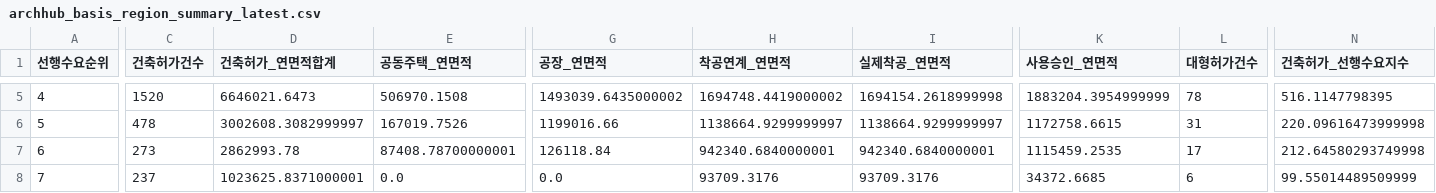
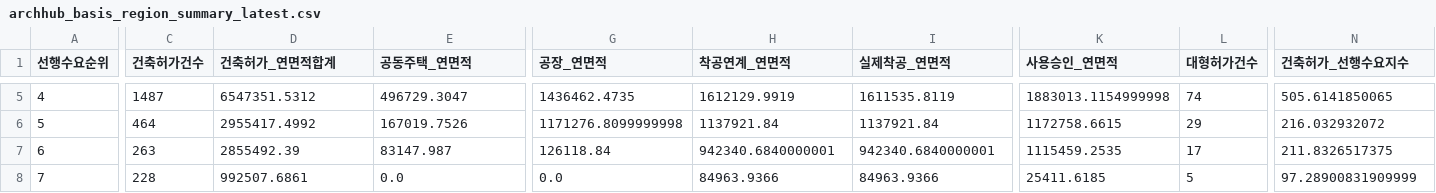
Before and after one commit to Ronaldooh123/steel-demand-report, a CSV file: data/cache/archhub_basis_region_summary_latest.csv, drawn as a sheet; only a part is shown, gaps mark what is left out; the diff covers the shown part only; the diff names each change by its address in the sheet, - before the commit and + after, or states it on an @@ line.

```diff
--- a/data/cache/archhub_basis_region_summary_latest.csv
+++ b/data/cache/archhub_basis_region_summary_latest.csv
-C5 (건축허가건수): 1520
+C5 (건축허가건수): 1487
-D5 (건축허가_연면적합계): 6646021.6473
+D5 (건축허가_연면적합계): 6547351.5312
-E5 (공동주택_연면적): 506970.1508
+E5 (공동주택_연면적): 496729.3047
-G5 (공장_연면적): 1493039.6435000002
+G5 (공장_연면적): 1436462.4735
-H5 (착공연계_연면적): 1694748.4419000002
+H5 (착공연계_연면적): 1612129.9919
-I5 (실제착공_연면적): 1694154.2618999998
+I5 (실제착공_연면적): 1611535.8119
-K5 (사용승인_연면적): 1883204.3954999999
+K5 (사용승인_연면적): 1883013.1154999998
-L5 (대형허가건수): 78
+L5 (대형허가건수): 74
-N5 (건축허가_선행수요지수): 516.1147798395
+N5 (건축허가_선행수요지수): 505.6141850065
-C6 (건축허가건수): 478
+C6 (건축허가건수): 464
-D6 (건축허가_연면적합계): 3002608.3082999997
+D6 (건축허가_연면적합계): 2955417.4992
-G6 (공장_연면적): 1199016.66
+G6 (공장_연면적): 1171276.8099999998
-H6 (착공연계_연면적): 1138664.9299999997
+H6 (착공연계_연면적): 1137921.84
-I6 (실제착공_연면적): 1138664.9299999997
+I6 (실제착공_연면적): 1137921.84
-L6 (대형허가건수): 31
+L6 (대형허가건수): 29
-N6 (건축허가_선행수요지수): 220.09616473999998
+N6 (건축허가_선행수요지수): 216.032932072
-C7 (건축허가건수): 273
+C7 (건축허가건수): 263
-D7 (건축허가_연면적합계): 2862993.78
+D7 (건축허가_연면적합계): 2855492.39
-E7 (공동주택_연면적): 87408.78700000001
+E7 (공동주택_연면적): 83147.987
-N7 (건축허가_선행수요지수): 212.64580293749998
+N7 (건축허가_선행수요지수): 211.8326517375
-C8 (건축허가건수): 237
+C8 (건축허가건수): 228
-D8 (건축허가_연면적합계): 1023625.8371000001
+D8 (건축허가_연면적합계): 992507.6861
-H8 (착공연계_연면적): 93709.3176
+H8 (착공연계_연면적): 84963.9366
-I8 (실제착공_연면적): 93709.3176
+I8 (실제착공_연면적): 84963.9366
-K8 (사용승인_연면적): 34372.6685
+K8 (사용승인_연면적): 25411.6185
-L8 (대형허가건수): 6
+L8 (대형허가건수): 5
-N8 (건축허가_선행수요지수): 99.55014489509999
+N8 (건축허가_선행수요지수): 97.28900831909999
```
Also changed, not shown: 87 edited cells elsewhere in this file, 2 other files.
